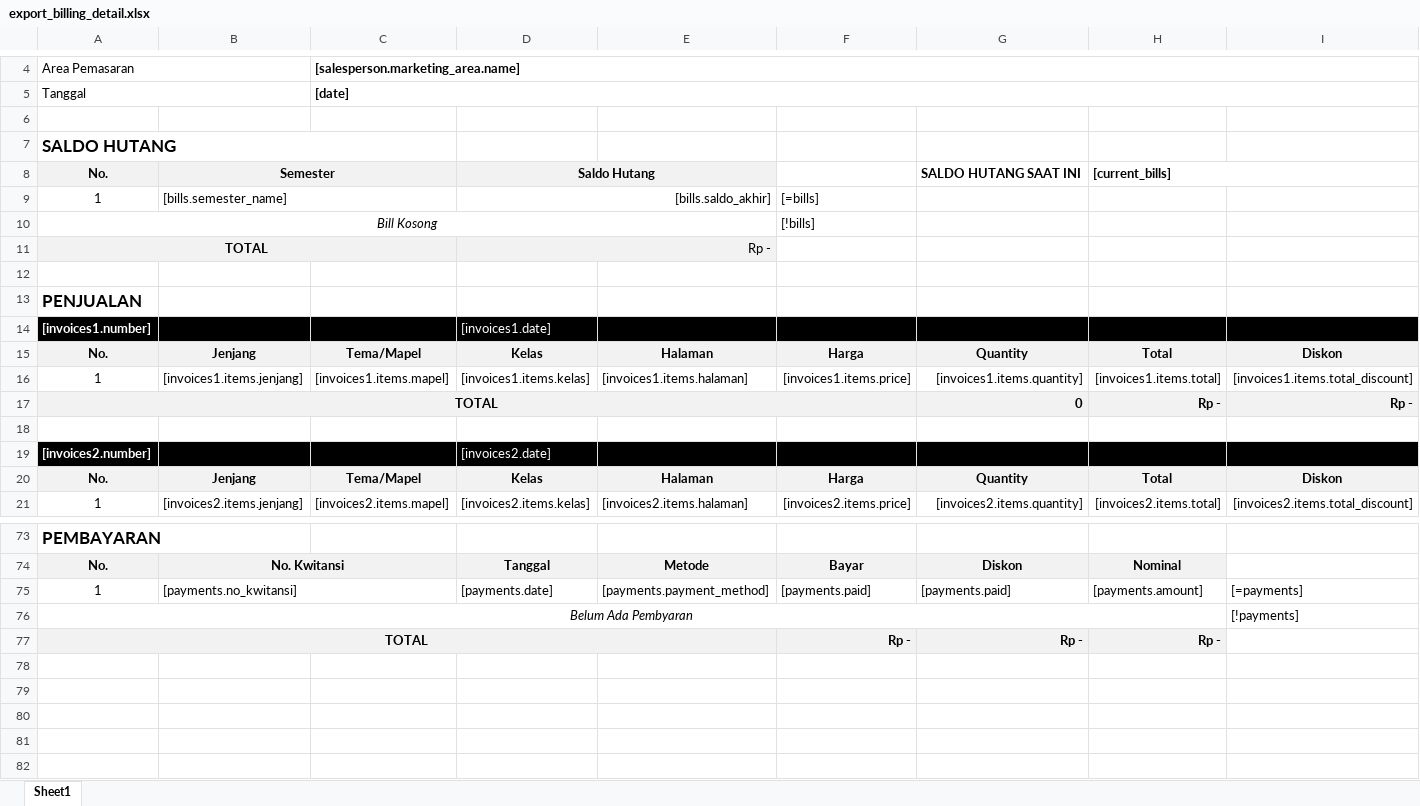
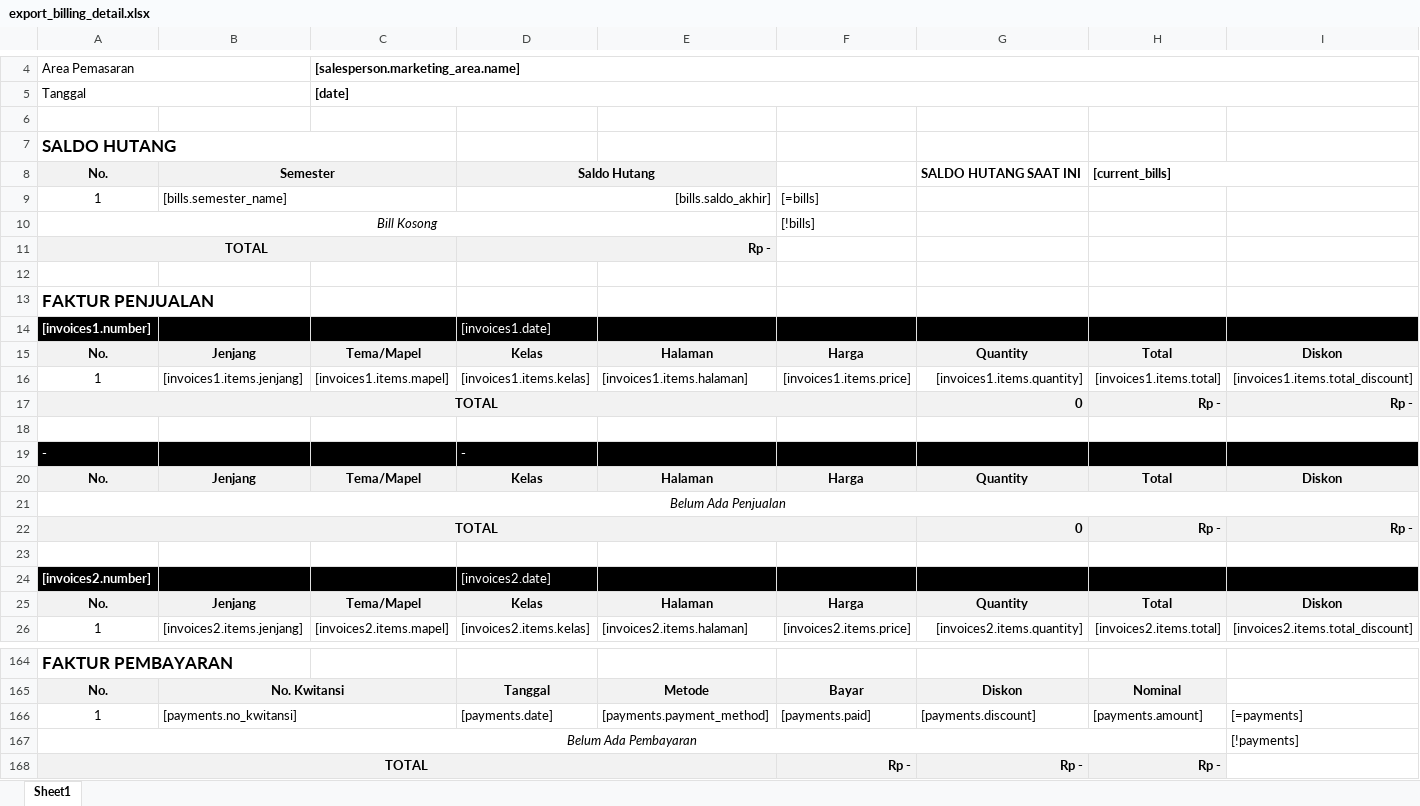
Before and after one commit to TegarAditya/MARGO-BARU, an Excel workbook: resources/xlsx/export_billing_detail.xlsx, sheet Sheet1, drawn as a sheet; only a part is shown, gaps mark what is left out; values as stored, in another font and other column widths than the file's, no borders; addresses are those after the commit; rows hold the shown columns only; the diff covers the shown part only; the diff names each change by its address in the sheet, - before the commit and + after, or states it on an @@ line.

```diff
--- a/resources/xlsx/export_billing_detail.xlsx (sheet Sheet1)
+++ b/resources/xlsx/export_billing_detail.xlsx (sheet Sheet1)
-D11 bold: off
+D11 bold: on
-A13: PENJUALAN
+A13: FAKTUR PENJUALAN
+row 19: - |  |  | -
+row 20: No. | Jenjang | Tema/Mapel | Kelas | Halaman | Harga | Quantity | Total | Diskon
+row 21: Belum Ada Penjualan
+row 22: TOTAL |  |  |  |  |  | 0 | Rp - | Rp -
+row 23: (empty)
-A164: PEMBAYARAN
+A164: FAKTUR PEMBAYARAN
-G166: [payments.paid]
+G166: [payments.discount]
-A167: Belum Ada Pembyaran
+A167: Belum Ada Pembayaran
```
Also changed, not shown: 86 added rows elsewhere in this sheet, formulas that keep their value.
